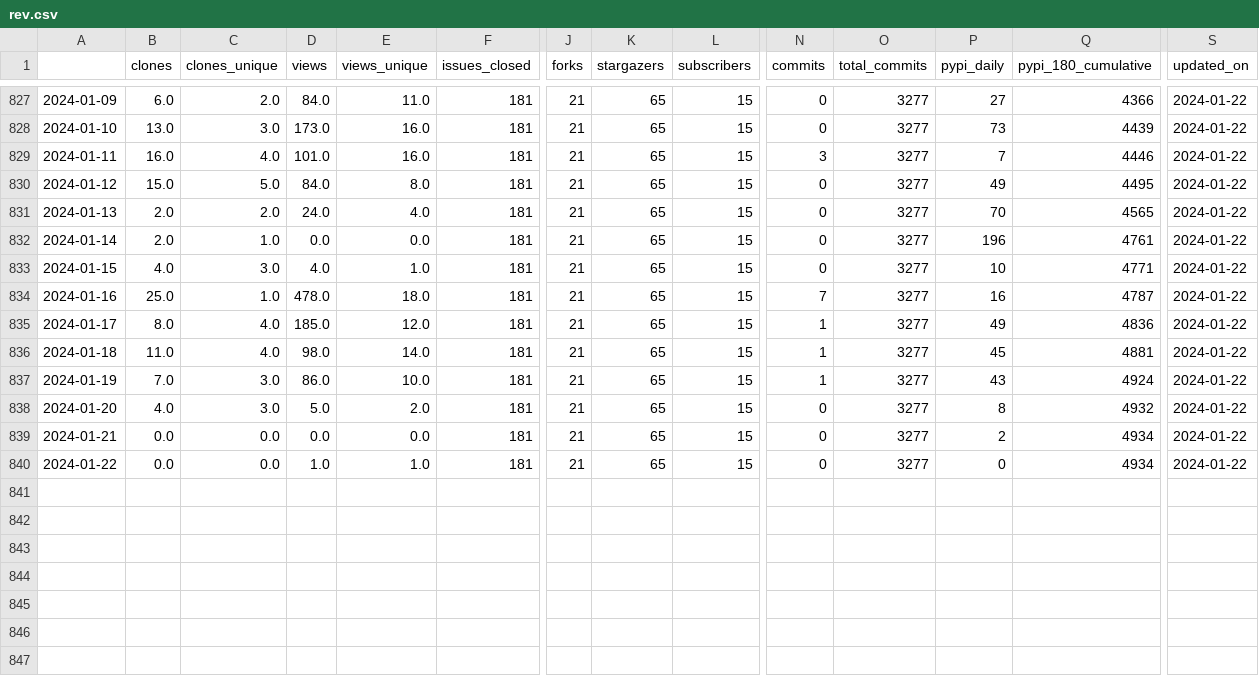
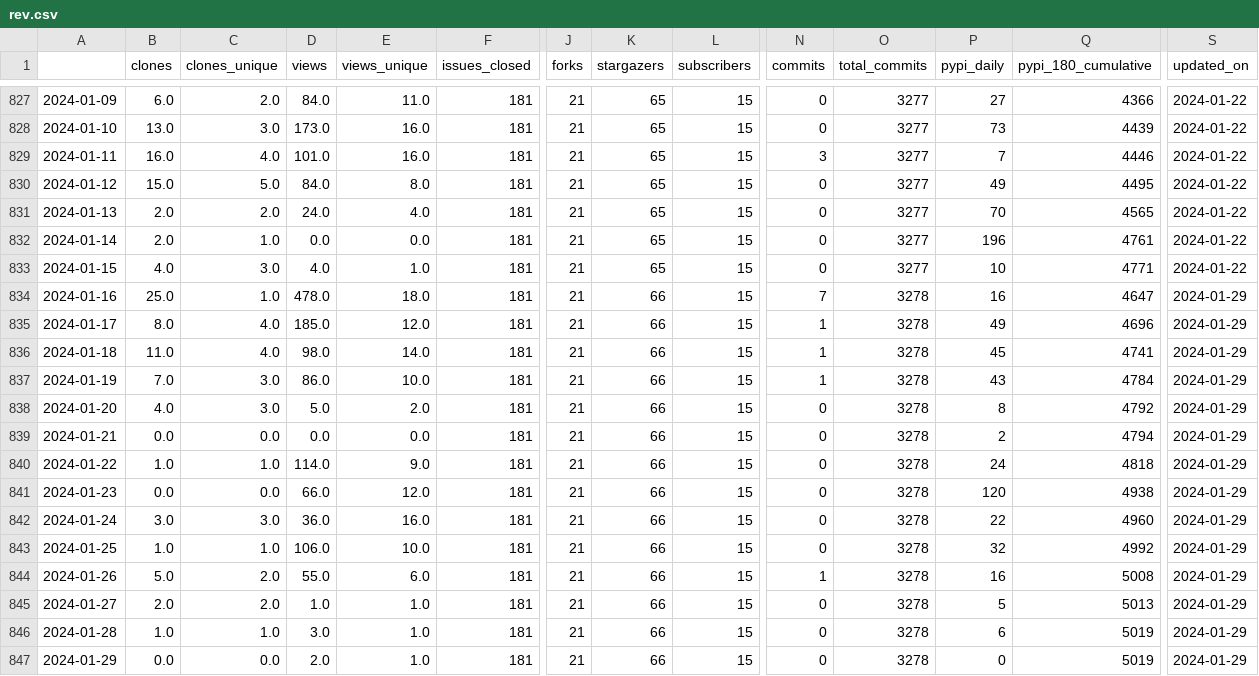
Before and after one commit to NREL/osos, a CSV file: data/rev.csv, drawn as a sheet; only a part is shown, gaps mark what is left out; rows hold the shown columns only; the diff names each change by its address in the sheet, - before the commit and + after, or states it on an @@ line.

Commit message:
update osos data and plots

```diff
--- a/data/rev.csv
+++ b/data/rev.csv
-K834:K840 (stargazers): 65
+K834:K840 (stargazers): 66
-O834:O840 (total_commits): 3277
+O834:O840 (total_commits): 3278
-Q834 (pypi_180_cumulative): 4787
+Q834 (pypi_180_cumulative): 4647
-S834:S840 (updated_on): 2024-01-22
+S834:S840 (updated_on): 2024-01-29
-Q835 (pypi_180_cumulative): 4836
+Q835 (pypi_180_cumulative): 4696
-Q836 (pypi_180_cumulative): 4881
+Q836 (pypi_180_cumulative): 4741
-Q837 (pypi_180_cumulative): 4924
+Q837 (pypi_180_cumulative): 4784
-Q838 (pypi_180_cumulative): 4932
+Q838 (pypi_180_cumulative): 4792
-Q839 (pypi_180_cumulative): 4934
+Q839 (pypi_180_cumulative): 4794
-B840 (clones): 0.0
+B840 (clones): 1.0
-C840 (clones_unique): 0.0
+C840 (clones_unique): 1.0
-D840 (views): 1.0
+D840 (views): 114.0
-E840 (views_unique): 1.0
+E840 (views_unique): 9.0
-P840 (pypi_daily): 0
+P840 (pypi_daily): 24
-Q840 (pypi_180_cumulative): 4934
+Q840 (pypi_180_cumulative): 4818
+row 841: 2024-01-23 | 0.0 | 0.0 | 66.0 | 12.0 | 181 | 21 | 66 | 15 | 0 | 3278 | 120 | 4938 | 2024-01-29
+row 842: 2024-01-24 | 3.0 | 3.0 | 36.0 | 16.0 | 181 | 21 | 66 | 15 | 0 | 3278 | 22 | 4960 | 2024-01-29
+row 843: 2024-01-25 | 1.0 | 1.0 | 106.0 | 10.0 | 181 | 21 | 66 | 15 | 0 | 3278 | 32 | 4992 | 2024-01-29
+row 844: 2024-01-26 | 5.0 | 2.0 | 55.0 | 6.0 | 181 | 21 | 66 | 15 | 1 | 3278 | 16 | 5008 | 2024-01-29
+row 845: 2024-01-27 | 2.0 | 2.0 | 1.0 | 1.0 | 181 | 21 | 66 | 15 | 0 | 3278 | 5 | 5013 | 2024-01-29
+row 846: 2024-01-28 | 1.0 | 1.0 | 3.0 | 1.0 | 181 | 21 | 66 | 15 | 0 | 3278 | 6 | 5019 | 2024-01-29
+row 847: 2024-01-29 | 0.0 | 0.0 | 2.0 | 1.0 | 181 | 21 | 66 | 15 | 0 | 3278 | 0 | 5019 | 2024-01-29
```
Also changed, not shown: data/floris.csv, data/nrwal.csv, 20 other files.
